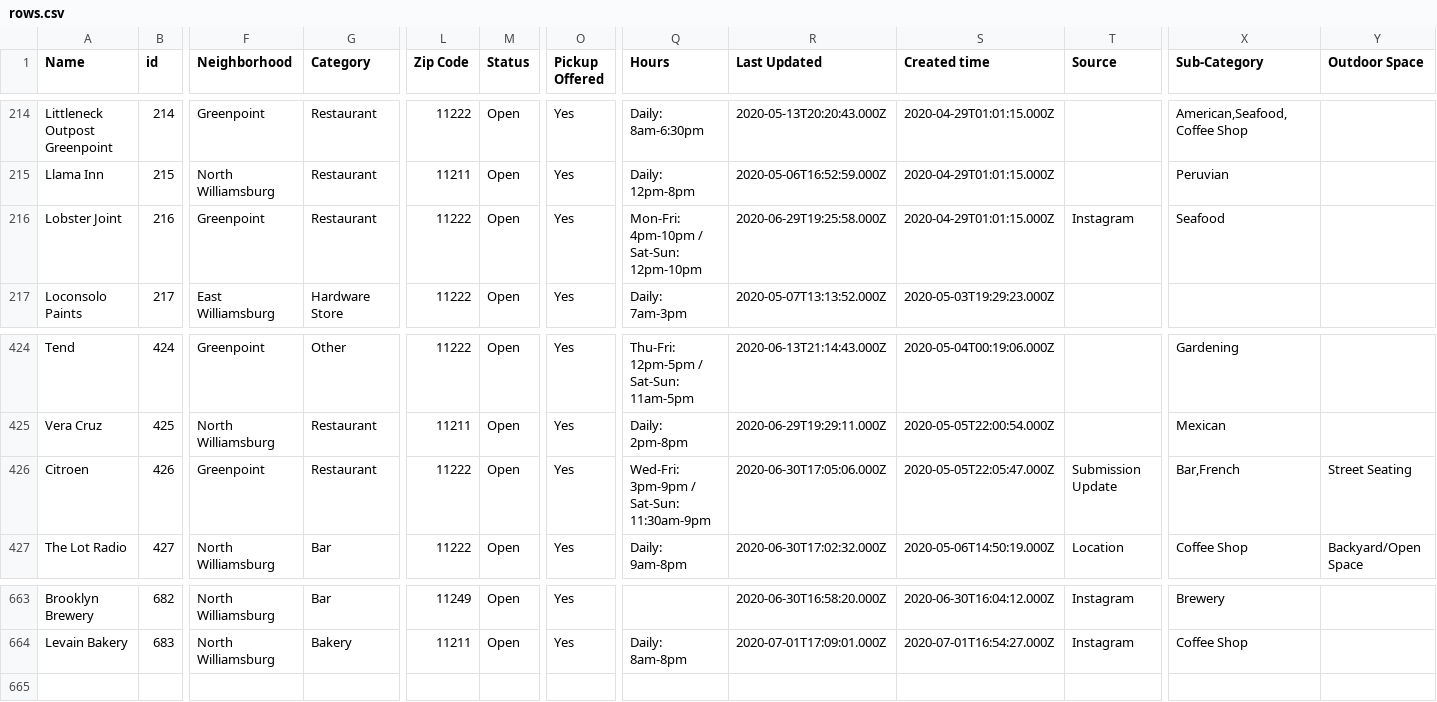
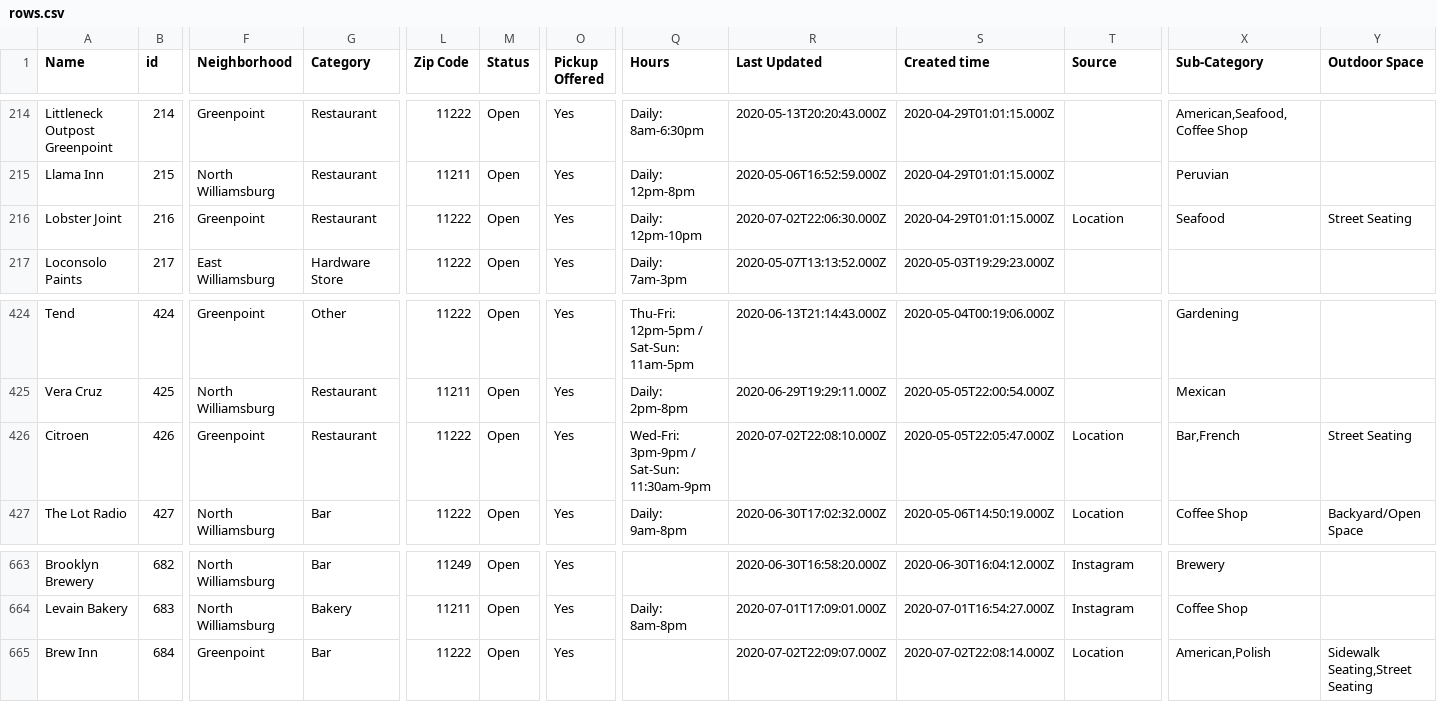
Before and after one commit to BetaNYC/open-business-directory, a CSV file: data/rows.csv, drawn as a sheet; only a part is shown, gaps mark what is left out; rows hold the shown columns only; the diff names each change by its address in the sheet, - before the commit and + after, or states it on an @@ line.

Commit message:
Update rows.csv

```diff
--- a/data/rows.csv
+++ b/data/rows.csv
-Q216 (Hours): Mon-Fri: 4pm-10pm / Sat-Sun: 12pm-10pm
+Q216 (Hours): Daily: 12pm-10pm
-R216 (Last Updated): 2020-06-29T19:25:58.000Z
+R216 (Last Updated): 2020-07-02T22:06:30.000Z
-T216 (Source): Instagram
+T216 (Source): Location
-Y216 (Outdoor Space): (empty)
+Y216 (Outdoor Space): Street Seating
-R426 (Last Updated): 2020-06-30T17:05:06.000Z
+R426 (Last Updated): 2020-07-02T22:08:10.000Z
-T426 (Source): Submission Update
+T426 (Source): Location
+row 665: Brew Inn | 684 | Greenpoint | Bar | 11222 | Open | Yes |  | 2020-07-02T22:09:07.000Z | 2020-07-02T22:08:14.000Z | Location | American,Polish | Sidewalk Seating,Street Seating
```
